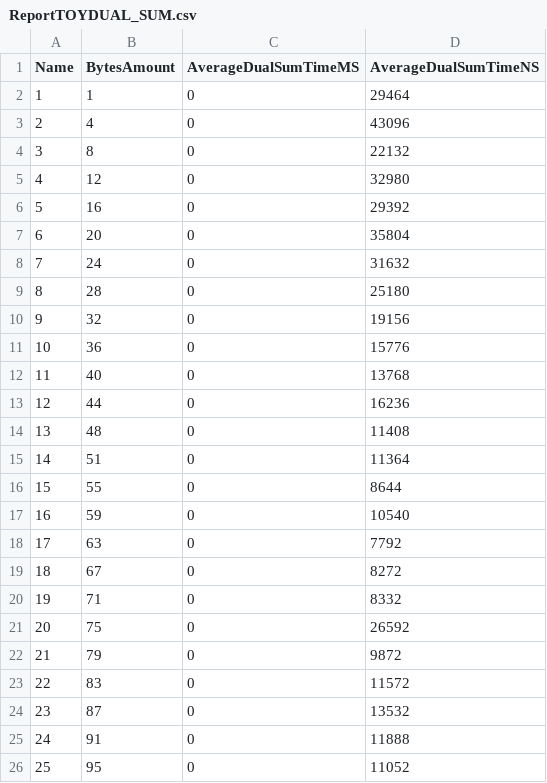
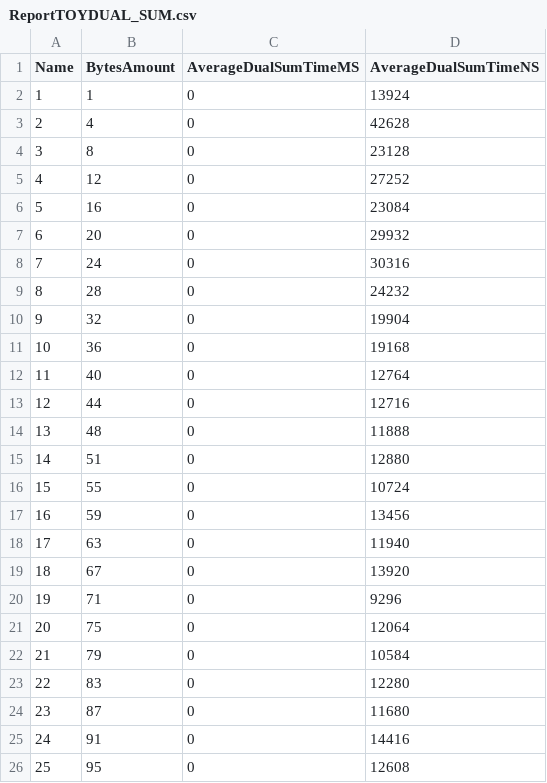
Before and after one commit to OscarMURA/Checksum-and-Cyclic-Redundancy-Check-CRC---Computation-and-Discrete-Structures-II, a CSV file: Report/ReportTOYDUAL_SUM.csv, drawn as a sheet.

```diff
--- a/Report/ReportTOYDUAL_SUM.csv
+++ b/Report/ReportTOYDUAL_SUM.csv
@@ -1,26 +1,26 @@
 Name,BytesAmount,AverageDualSumTimeMS,AverageDualSumTimeNS
-1,1,0,29464
-2,4,0,43096
-3,8,0,22132
-4,12,0,32980
-5,16,0,29392
-6,20,0,35804
-7,24,0,31632
-8,28,0,25180
-9,32,0,19156
-10,36,0,15776
-11,40,0,13768
-12,44,0,16236
-13,48,0,11408
-14,51,0,11364
-15,55,0,8644
-16,59,0,10540
-17,63,0,7792
-18,67,0,8272
-19,71,0,8332
-20,75,0,26592
-21,79,0,9872
-22,83,0,11572
-23,87,0,13532
-24,91,0,11888
-25,95,0,11052
+1,1,0,13924
+2,4,0,42628
+3,8,0,23128
+4,12,0,27252
+5,16,0,23084
+6,20,0,29932
+7,24,0,30316
+8,28,0,24232
+9,32,0,19904
+10,36,0,19168
+11,40,0,12764
+12,44,0,12716
+13,48,0,11888
+14,51,0,12880
+15,55,0,10724
+16,59,0,13456
+17,63,0,11940
+18,67,0,13920
+19,71,0,9296
+20,75,0,12064
+21,79,0,10584
+22,83,0,12280
+23,87,0,11680
+24,91,0,14416
+25,95,0,12608
```
Also changed, not shown: Report/ReportSMALLCRC.csv, Report/ReportSMALLDUAL_SUM.csv, 4 other files.
